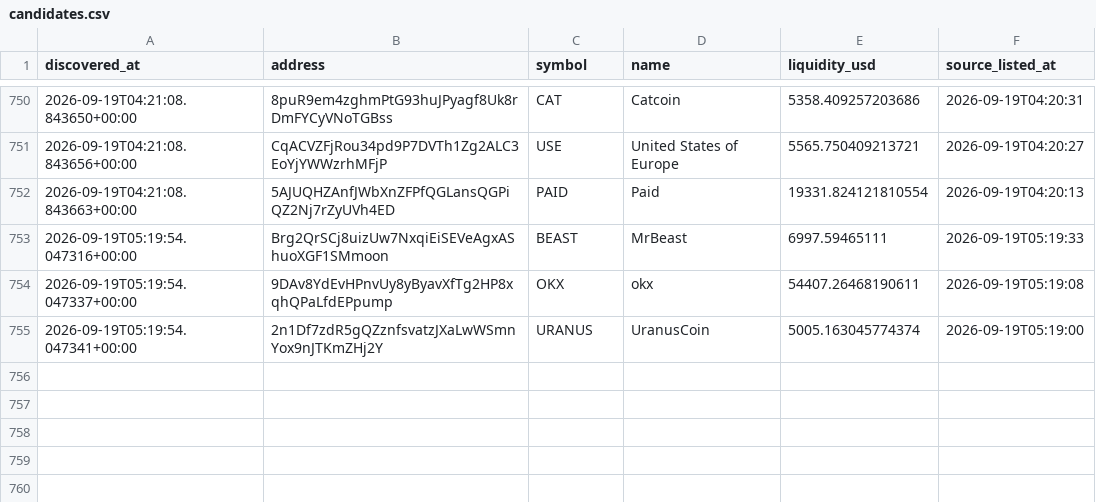
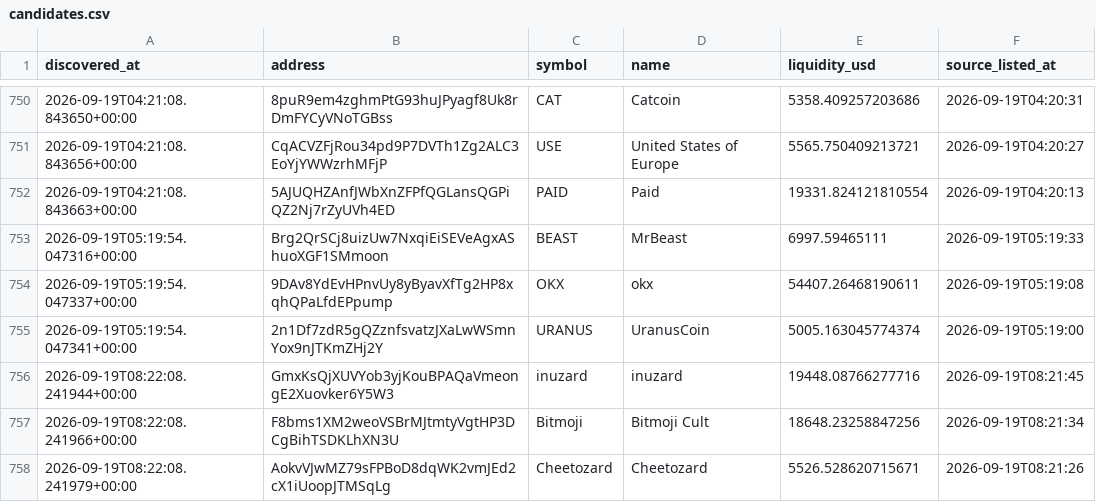
Before and after one commit to abdulrazakusman1029-ux/Nova, a CSV file: data/candidates.csv, drawn as a sheet; only a part is shown, gaps mark what is left out.

```diff
--- a/data/candidates.csv
+++ b/data/candidates.csv
@@ -757 +757,4 @@ discovered_at,address,symbol,name,liquidity_usd,source_listed_at
 2026-09-19T05:19:54.047341+00:00,2n1Df7zdR5gQZznfsvatzJXaLwWSmnYox9nJTKmZHj2Y,URANUS,UranusCoin,5005.163045774374,2026-09-19T05:19:00
+2026-09-19T08:22:08.241944+00:00,GmxKsQjXUVYob3yjKouBPAQaVmeongE2Xuovker6Y5W3,inuzard,inuzard,19448.08766277716,2026-09-19T08:21:45
+2026-09-19T08:22:08.241966+00:00,F8bms1XM2weoVSBrMJtmtyVgtHP3DCgBihTSDKLhXN3U,Bitmoji,Bitmoji Cult,18648.23258847256,2026-09-19T08:21:34
+2026-09-19T08:22:08.241979+00:00,AokvVJwMZ79sFPBoD8dqWK2vmJEd2cX1iUoopJTMSqLg,Cheetozard,Cheetozard,5526.528620715671,2026-09-19T08:21:26
```
Also changed, not shown: 2 other files.
